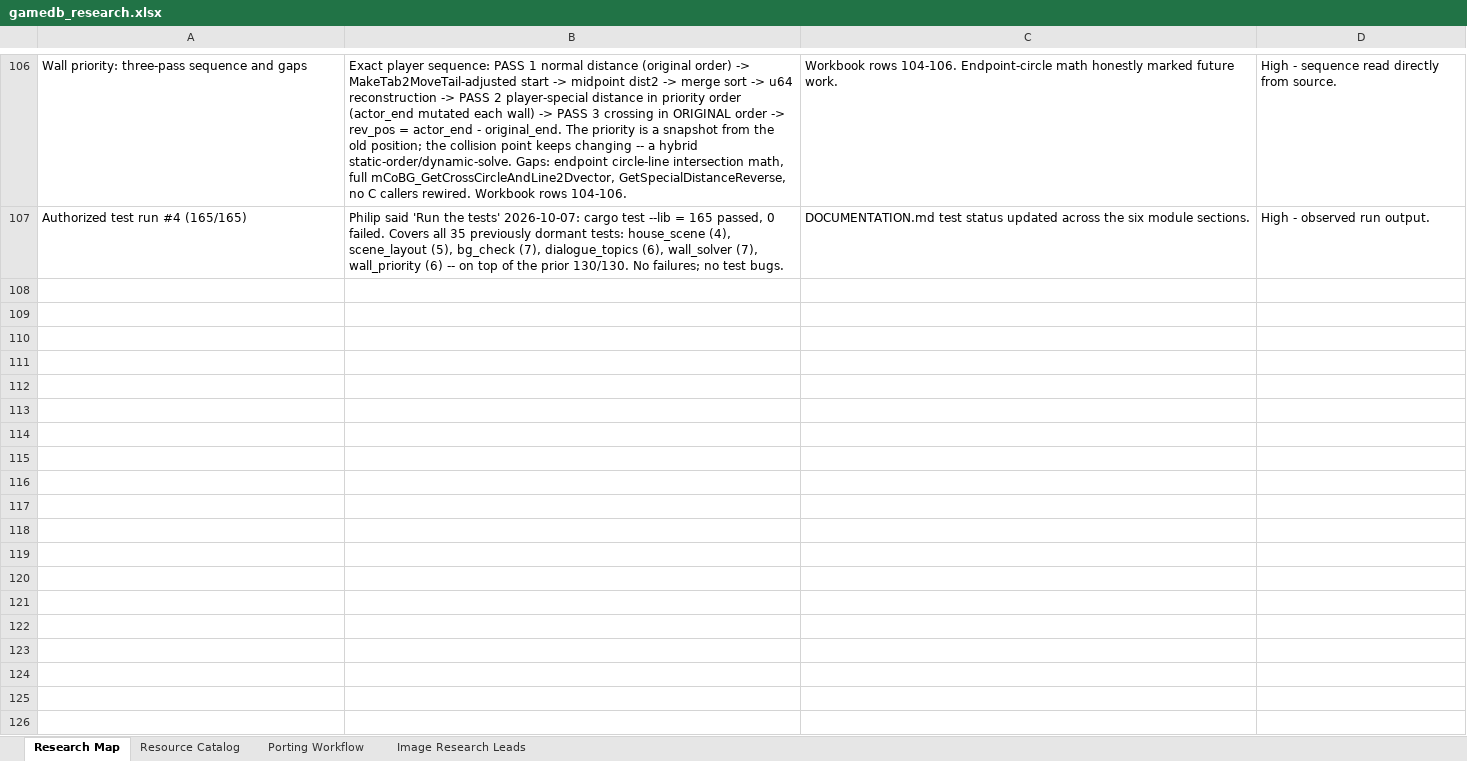
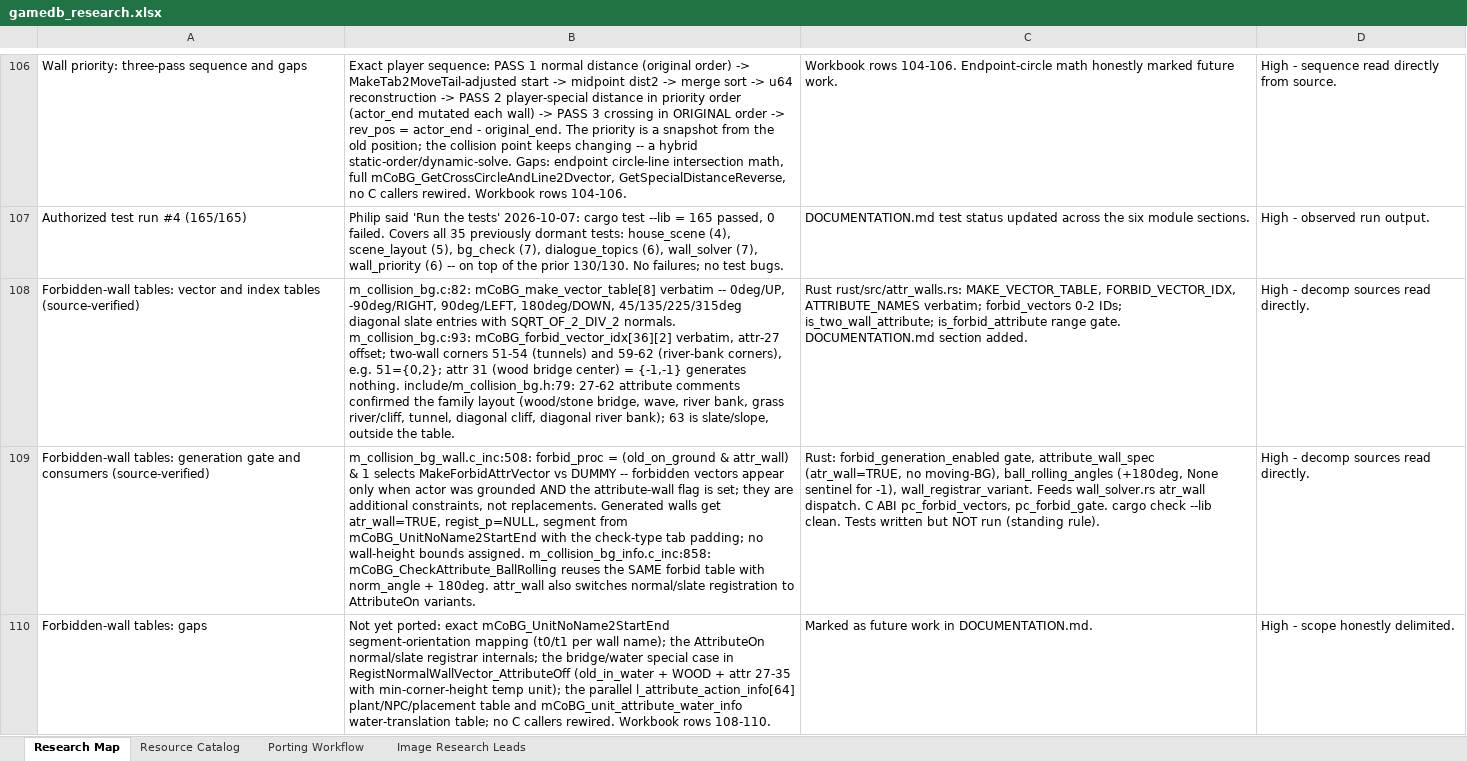
Before and after one commit to himan1372/rustimal-crossing, an Excel workbook: gamedb_research.xlsx, sheet Research Map, drawn as a sheet; only a part is shown, gaps mark what is left out; values as stored, in another font and other column widths than the file's, no borders; the diff names each change by its address in the sheet, - before the commit and + after, or states it on an @@ line.

Commit message:
Port attribute/forbidden-wall tables to Rust (attr_walls.rs)
- MAKE_VECTOR_TABLE[8] and FORBID_VECTOR_IDX[36][2] verbatim.
- Attribute comments for 27-62 (bridge/river/cliff/tunnel).
- forbid_vectors (0-2 IDs), two-wall corner detection,
  (old_on_ground & attr_wall) & 1 generation gate.
- Ball-rolling reuse (+180deg); atr_wall=TRUE spec feeding the
  solver's existing attribute dispatch.
- C ABI: pc_forbid_vectors, pc_forbid_gate.
- Docs: DOCUMENTATION.md section; workbook rows 108-110.
- cargo check --lib clean. Tests not run.

```diff
--- a/gamedb_research.xlsx (sheet Research Map)
+++ b/gamedb_research.xlsx (sheet Research Map)
+row 108: Forbidden-wall tables: vector and index tables (source-verified) | m_collision_bg.c:82: mCoBG_make_vector_table[8] verbatim -- 0deg/UP, -90deg/RIGHT, 90deg/LEFT, 180deg/DOWN, 45/135/225/315deg diagonal slate entries with SQRT_OF_2_DIV_2 normals. m_collision_bg.c:93: mCoBG_forbid_vector_idx[36][2] verbatim, attr-27 offset; two-wall corners 51-54 (tunnels) and 59-62 (river-bank corners), e.g. 51={0,2}; attr 31 (wood bridge center) = {-1,-1} generates nothing. include/m_collision_bg.h:79: 27-62 attribute comments confirmed the family layout (wood/stone bridge, wave, river bank, grass river/cliff, tunnel, diagonal cliff, diagonal river bank); 63 is slate/slope, outside the table. | Rust rust/src/attr_walls.rs: MAKE_VECTOR_TABLE, FORBID_VECTOR_IDX, ATTRIBUTE_NAMES verbatim; forbid_vectors 0-2 IDs; is_two_wall_attribute; is_forbid_attribute range gate. DOCUMENTATION.md section added. | High - decomp sources read directly.
+row 109: Forbidden-wall tables: generation gate and consumers (source-verified) | m_collision_bg_wall.c_inc:508: forbid_proc = (old_on_ground & attr_wall) & 1 selects MakeForbidAttrVector vs DUMMY -- forbidden vectors appear only when actor was grounded AND the attribute-wall flag is set; they are additional constraints, not replacements. Generated walls get atr_wall=TRUE, regist_p=NULL, segment from mCoBG_UnitNoName2StartEnd with the check-type tab padding; no wall-height bounds assigned. m_collision_bg_info.c_inc:858: mCoBG_CheckAttribute_BallRolling reuses the SAME forbid table with norm_angle + 180deg. attr_wall also switches normal/slate registration to AttributeOn variants. | Rust: forbid_generation_enabled gate, attribute_wall_spec (atr_wall=TRUE, no moving-BG), ball_rolling_angles (+180deg, None sentinel for -1), wall_registrar_variant. Feeds wall_solver.rs atr_wall dispatch. C ABI pc_forbid_vectors, pc_forbid_gate. cargo check --lib clean. Tests written but NOT run (standing rule). | High - decomp sources read directly.
+row 110: Forbidden-wall tables: gaps | Not yet ported: exact mCoBG_UnitNoName2StartEnd segment-orientation mapping (t0/t1 per wall name); the AttributeOn normal/slate registrar internals; the bridge/water special case in RegistNormalWallVector_AttributeOff (old_in_water + WOOD + attr 27-35 with min-corner-height temp unit); the parallel l_attribute_action_info[64] plant/NPC/placement table and mCoBG_unit_attribute_water_info water-translation table; no C callers rewired. Workbook rows 108-110. | Marked as future work in DOCUMENTATION.md. | High - scope honestly delimited.
```
Also changed, not shown: 3 other files.
